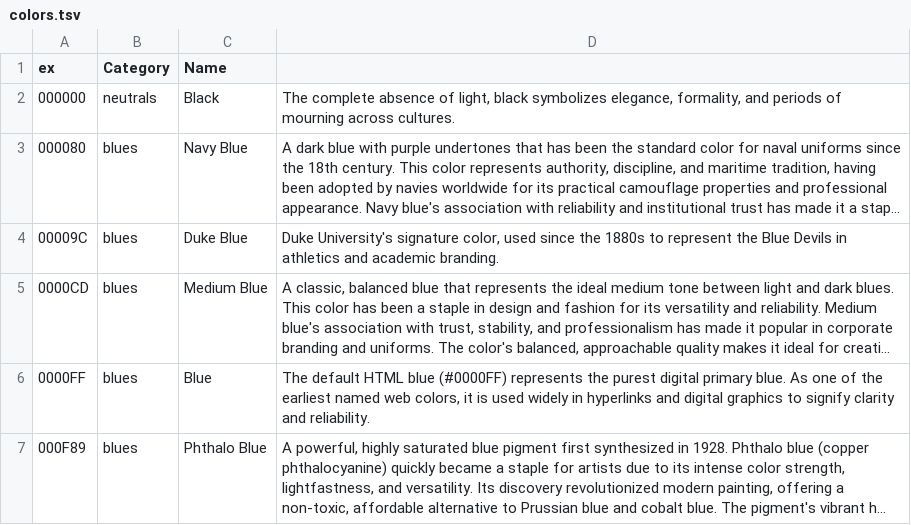
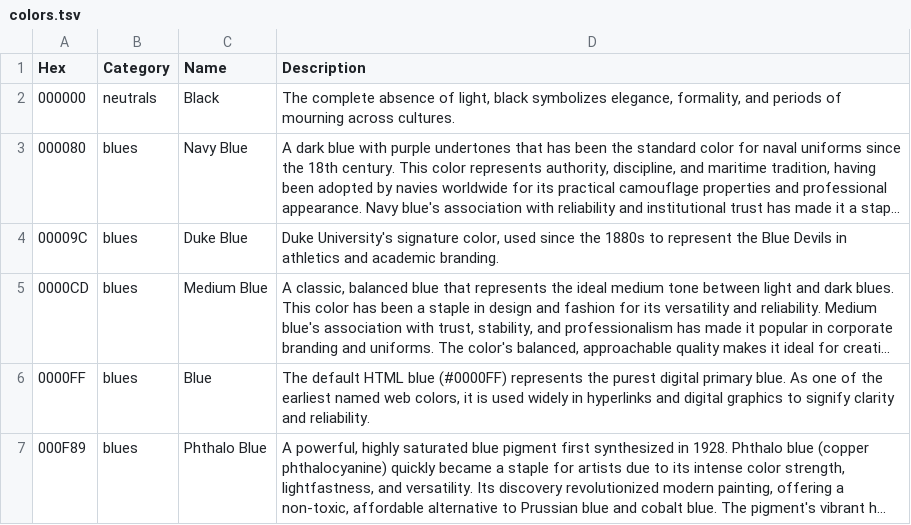
Before and after one commit to atomantic/HueKnew, a TSV file: HueKnew/Data/colors.tsv, drawn as a sheet; only a part is shown; long unchanged cells end in ….

```diff
--- a/HueKnew/Data/colors.tsv
+++ b/HueKnew/Data/colors.tsv
@@ -1,2 +1,2 @@
-ex	Category	Name	
+Hex	Category	Name	Description
 000000	neutrals	Black	The complete absence of light, black symbolizes elegance, formality, and periods of mourning across cultures.
```
Also changed, not shown: HueKnew/Data/environments.tsv.
